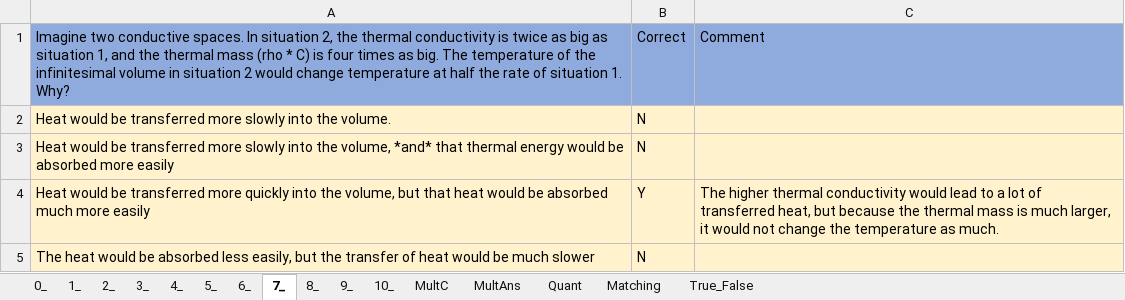
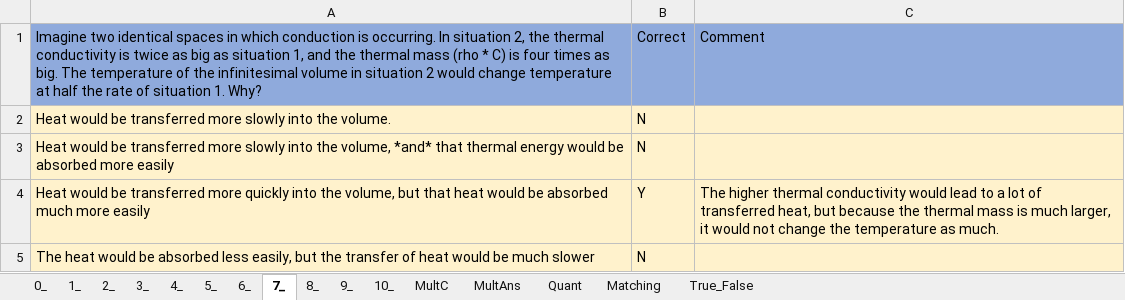
Before and after one commit to MAugspurger/Heat_Transfer_ENGR_321, an Excel workbook: 1_Heat_Eqn/Embedded_Qs_and_Data/1_1_2_Embedded_Qs.xlsx, sheet 7_, drawn as a sheet; values as stored, in another font and other column widths than the file's, no borders; the diff names each change by its address in the sheet, - before the commit and + after, or states it on an @@ line.

Commit message:
Add files via upload

```diff
--- a/1_Heat_Eqn/Embedded_Qs_and_Data/1_1_2_Embedded_Qs.xlsx (sheet 7_)
+++ b/1_Heat_Eqn/Embedded_Qs_and_Data/1_1_2_Embedded_Qs.xlsx (sheet 7_)
-A1: Imagine two conductive spaces. In situation…
+A1: Imagine two identical spaces in which conduction is occurring. In situation…
```
Also changed, not shown: sheet 5_.
